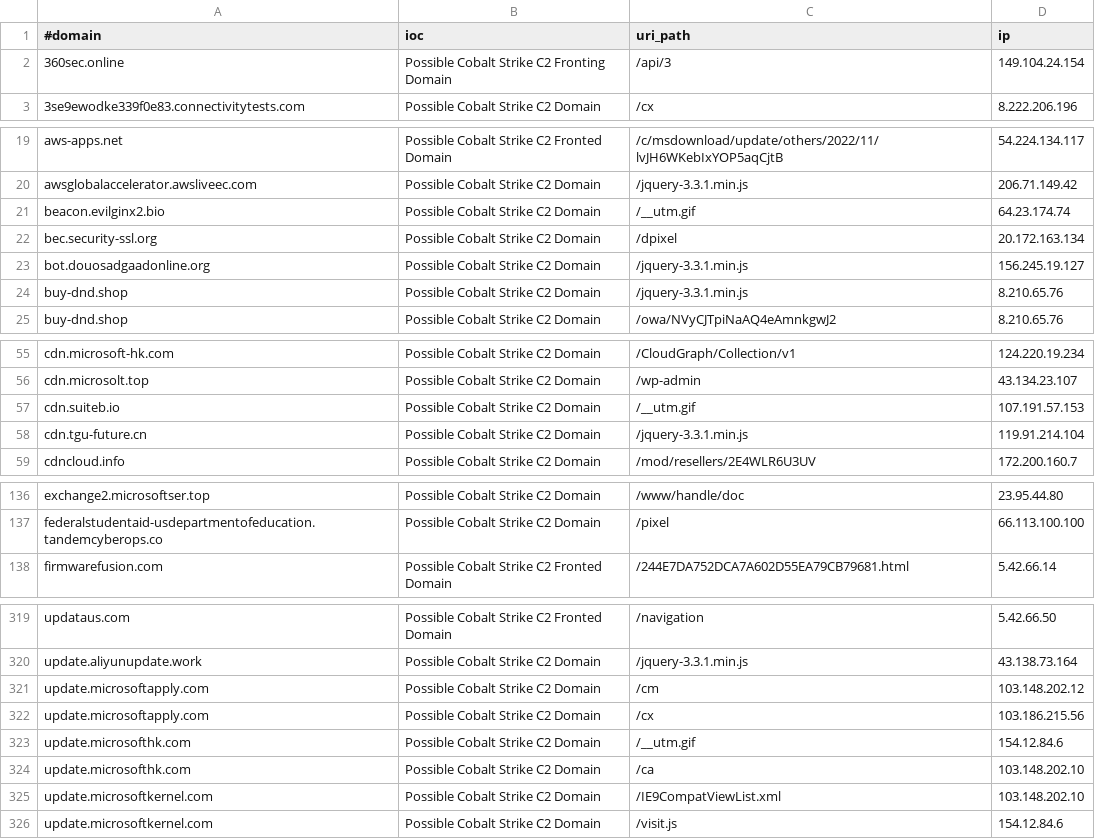
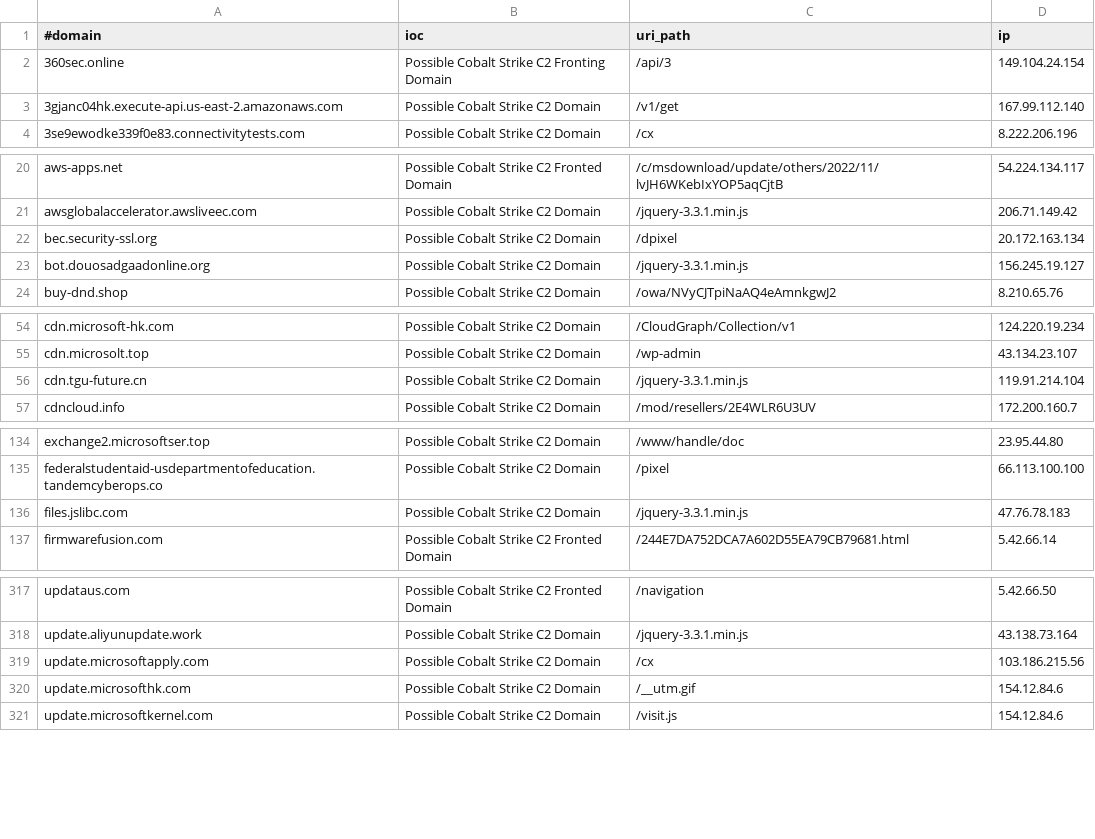
Before and after one commit to beac0n5/C2IntelFeeds, a CSV file: feeds/domainC2swithURLwithIP-30day-filter-abused.csv, drawn as a sheet; only a part is shown, gaps mark what is left out; the diff covers the shown part only.

```diff
--- a/feeds/domainC2swithURLwithIP-30day-filter-abused.csv
+++ b/feeds/domainC2swithURLwithIP-30day-filter-abused.csv
@@ -2,2 +2,3 @@
 360sec.online,Possible Cobalt Strike C2 Fronting Domain,/api/3,149.104.24.154
+3gjanc04hk.execute-api.us-east-2.amazonaws.com,Possible Cobalt Strike C2 Domain,/v1/get,167.99.112.140
 3se9ewodke339f0e83.connectivitytests.com,Possible Cobalt Strike C2 Domain,/cx,8.222.206.196
@@ -20,6 +21,4 @@ aws-apps.net,Possible Cobalt Strike C2 Fronted Domain,/c/msdownload/update/other
 awsglobalaccelerator.awsliveec.com,Possible Cobalt Strike C2 Domain,/jquery-3.3.1.min.js,206.71.149.42
-beacon.evilginx2.bio,Possible Cobalt Strike C2 Domain,/__utm.gif,64.23.174.74
 bec.security-ssl.org,Possible Cobalt Strike C2 Domain,/dpixel,20.172.163.134
 bot.douosadgaadonline.org,Possible Cobalt Strike C2 Domain,/jquery-3.3.1.min.js,156.245.19.127
-buy-dnd.shop,Possible Cobalt Strike C2 Domain,/jquery-3.3.1.min.js,8.210.65.76
 buy-dnd.shop,Possible Cobalt Strike C2 Domain,/owa/NVyCJTpiNaAQ4eAmnkgwJ2,8.210.65.76
@@ -56,3 +55,2 @@ cdn.microsoft-hk.com,Possible Cobalt Strike C2 Domain,/CloudGraph/Collection/v1,
 cdn.microsolt.top,Possible Cobalt Strike C2 Domain,/wp-admin,43.134.23.107
-cdn.suiteb.io,Possible Cobalt Strike C2 Domain,/__utm.gif,107.191.57.153
 cdn.tgu-future.cn,Possible Cobalt Strike C2 Domain,/jquery-3.3.1.min.js,119.91.214.104
@@ -137,2 +135,3 @@ exchange2.microsoftser.top,Possible Cobalt Strike C2 Domain,/www/handle/doc,23.9
 federalstudentaid-usdepartmentofeducation.tandemcyberops.co,Possible Cobalt Strike C2 Domain,/pixel,66.113.100.100
+files.jslibc.com,Possible Cobalt Strike C2 Domain,/jquery-3.3.1.min.js,47.76.78.183
 firmwarefusion.com,Possible Cobalt Strike C2 Fronted Domain,/244E7DA752DCA7A602D55EA79CB79681.html,5.42.66.14
@@ -320,7 +318,4 @@ updataus.com,Possible Cobalt Strike C2 Fronted Domain,/navigation,5.42.66.50
 update.aliyunupdate.work,Possible Cobalt Strike C2 Domain,/jquery-3.3.1.min.js,43.138.73.164
-update.microsoftapply.com,Possible Cobalt Strike C2 Domain,/cm,103.148.202.12
 update.microsoftapply.com,Possible Cobalt Strike C2 Domain,/cx,103.186.215.56
 update.microsofthk.com,Possible Cobalt Strike C2 Domain,/__utm.gif,154.12.84.6
-update.microsofthk.com,Possible Cobalt Strike C2 Domain,/ca,103.148.202.10
-update.microsoftkernel.com,Possible Cobalt Strike C2 Domain,/IE9CompatViewList.xml,103.148.202.10
 update.microsoftkernel.com,Possible Cobalt Strike C2 Domain,/visit.js,154.12.84.6
```
Also changed, not shown: 1 removed row and 2 edited cells elsewhere in this file, feeds/DNSC2Domains-30day.csv, feeds/IPC2s-30day.csv, 16 other files.
